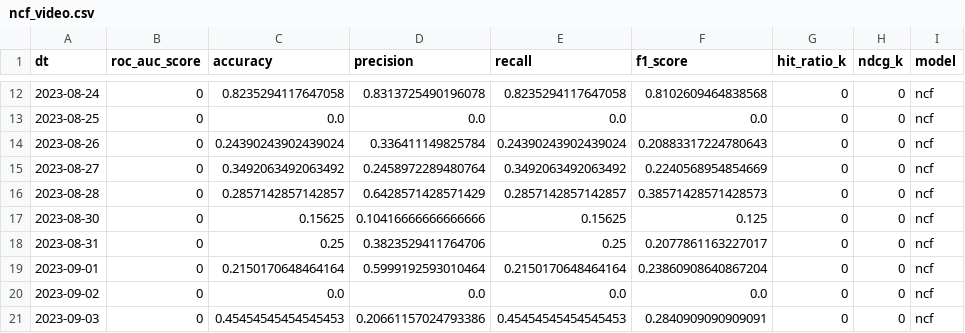
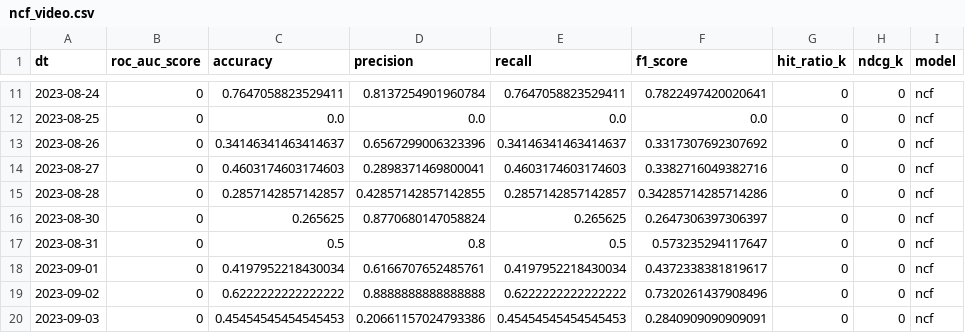
Before and after one commit to lozhaowei/NUS_Capstone_Team18, a CSV file: datasets/final_new/ncf_video.csv, drawn as a sheet; only a part is shown, gaps mark what is left out; the diff covers the shown part only.

```diff
--- a/datasets/final_new/ncf_video.csv
+++ b/datasets/final_new/ncf_video.csv
@@ -12,10 +11,10 @@ dt,roc_auc_score,accuracy,precision,recall,f1_score,hit_ratio_k,ndcg_k,model
-2023-08-24,0,0.8235294117647058,0.8313725490196078,0.8235294117647058,0.8102609464838568,0,0,ncf
+2023-08-24,0,0.7647058823529411,0.8137254901960784,0.7647058823529411,0.7822497420020641,0,0,ncf
 2023-08-25,0,0.0,0.0,0.0,0.0,0,0,ncf
-2023-08-26,0,0.24390243902439024,0.336411149825784,0.24390243902439024,0.20883317224780643,0,0,ncf
-2023-08-27,0,0.3492063492063492,0.2458972289480764,0.3492063492063492,0.2240568954854669,0,0,ncf
-2023-08-28,0,0.2857142857142857,0.6428571428571429,0.2857142857142857,0.38571428571428573,0,0,ncf
-2023-08-30,0,0.15625,0.10416666666666666,0.15625,0.125,0,0,ncf
-2023-08-31,0,0.25,0.3823529411764706,0.25,0.2077861163227017,0,0,ncf
-2023-09-01,0,0.2150170648464164,0.5999192593010464,0.2150170648464164,0.23860908640867204,0,0,ncf
-2023-09-02,0,0.0,0.0,0.0,0.0,0,0,ncf
+2023-08-26,0,0.34146341463414637,0.6567299006323396,0.34146341463414637,0.3317307692307692,0,0,ncf
+2023-08-27,0,0.4603174603174603,0.2898371469800041,0.4603174603174603,0.3382716049382716,0,0,ncf
+2023-08-28,0,0.2857142857142857,0.42857142857142855,0.2857142857142857,0.34285714285714286,0,0,ncf
+2023-08-30,0,0.265625,0.8770680147058824,0.265625,0.2647306397306397,0,0,ncf
+2023-08-31,0,0.5,0.8,0.5,0.573235294117647,0,0,ncf
+2023-09-01,0,0.4197952218430034,0.6166707652485761,0.4197952218430034,0.4372338381819617,0,0,ncf
+2023-09-02,0,0.6222222222222222,0.8888888888888888,0.6222222222222222,0.7320261437908496,0,0,ncf
 2023-09-03,0,0.45454545454545453,0.20661157024793386,0.45454545454545453,0.2840909090909091,0,0,ncf
```
Also changed, not shown: 1 removed row and 36 edited cells elsewhere in this file, datasets/final_new/knn_video.csv, datasets/final_new/nus_video_eval_2.csv, 4 other files.
